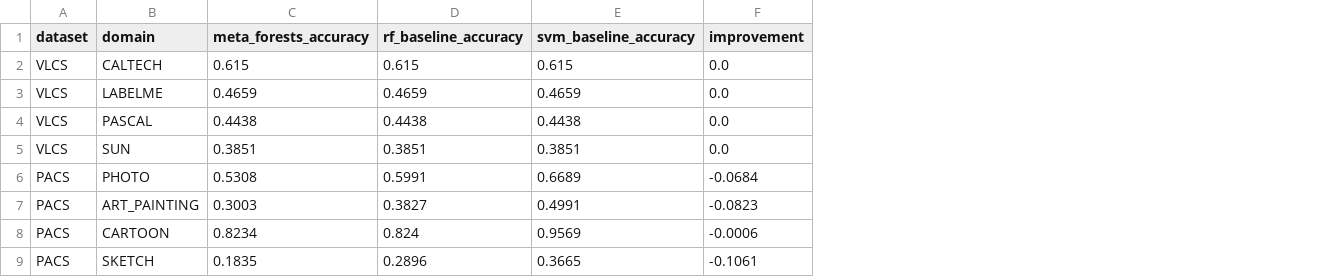
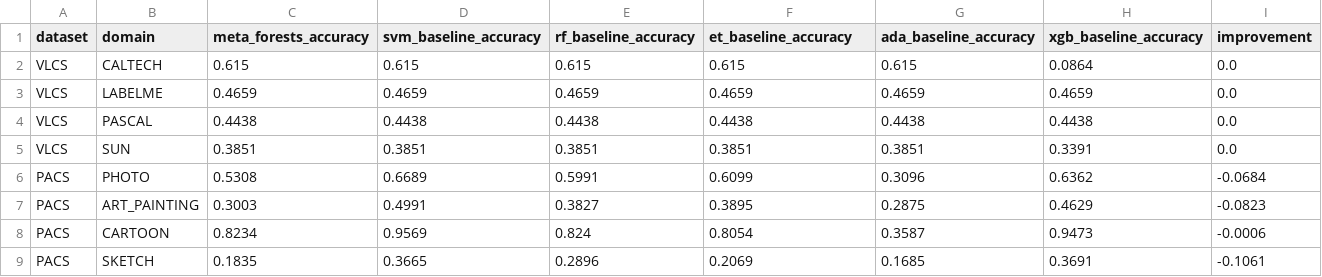
Before and after one commit to sennett-lau/meta-forests, a CSV file: src/results/accuracy_results.csv, drawn as a sheet; addresses are those after the commit; the diff names each change by its address in the sheet, - before the commit and + after, or states it on an @@ line.

Commit message:
More baseline models
Implemented more baseline models

```diff
--- a/src/results/accuracy_results.csv
+++ b/src/results/accuracy_results.csv
+column D (svm_baseline_accuracy), rows 2-9: 0.615 | 0.4659 | 0.4438 | 0.3851 | 0.6689 | 0.4991 | 0.9569 | 0.3665
+column G (ada_baseline_accuracy), rows 2-9: 0.615 | 0.4659 | 0.4438 | 0.3851 | 0.3096 | 0.2875 | 0.3587 | 0.1685
+column H (xgb_baseline_accuracy), rows 2-9: 0.0864 | 0.4659 | 0.4438 | 0.3391 | 0.6362 | 0.4629 | 0.9473 | 0.3691
-F1: svm_baseline_accuracy
+F1: et_baseline_accuracy
-F6 (et_baseline_accuracy): 0.6689
+F6 (et_baseline_accuracy): 0.6099
-F7 (et_baseline_accuracy): 0.4991
+F7 (et_baseline_accuracy): 0.3895
-F8 (et_baseline_accuracy): 0.9569
+F8 (et_baseline_accuracy): 0.8054
-F9 (et_baseline_accuracy): 0.3665
+F9 (et_baseline_accuracy): 0.2069
```
Also changed, not shown: 2 other files.
